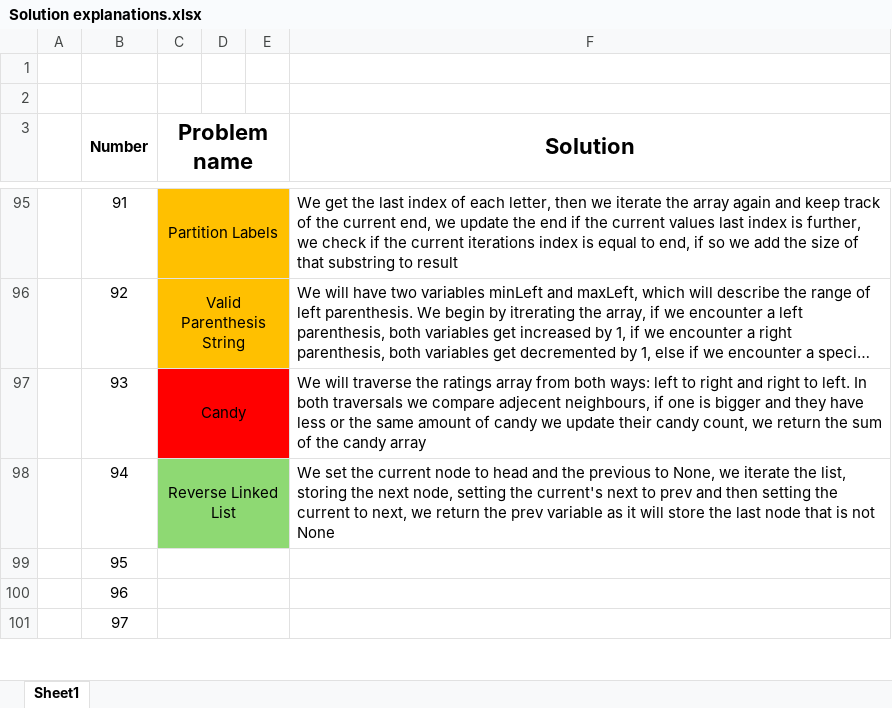
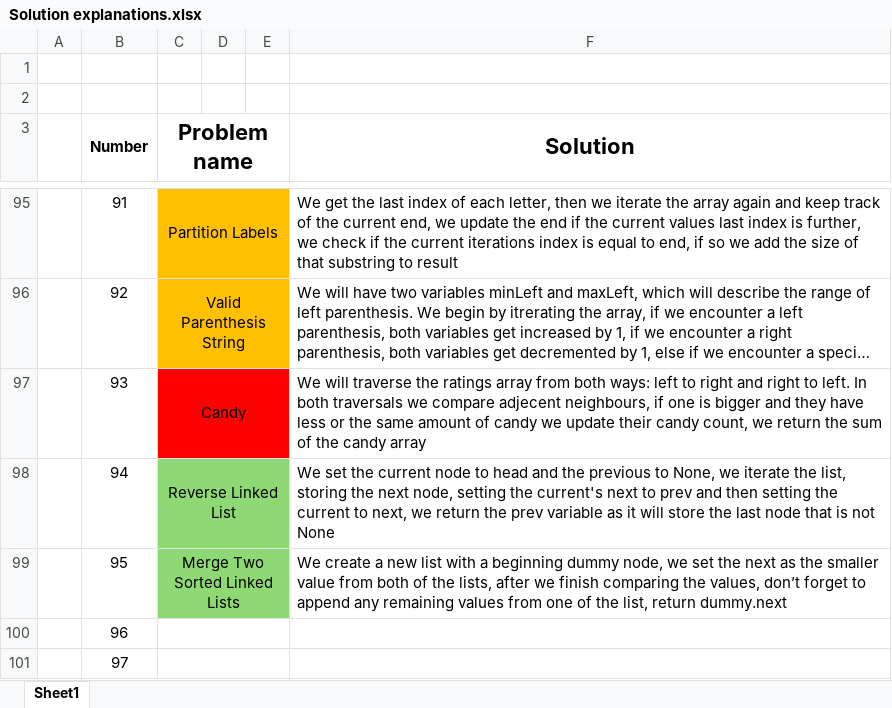
Before and after one commit to AinisALaur/Daily-HackerRank-NeetCode-challenges, an Excel workbook: Solution explanations.xlsx, sheet Sheet1, drawn as a sheet; only a part is shown, gaps mark what is left out; long unchanged cells end in …; values as stored, in another font and other column widths than the file's, no borders; the diff names each change by its address in the sheet, - before the commit and + after, or states it on an @@ line.

Commit message:
Added challenge 2 explanation (number 95)

```diff
--- a/Solution explanations.xlsx (sheet Sheet1)
+++ b/Solution explanations.xlsx (sheet Sheet1)
-C99 (Problem name): (empty)
+C99 (Problem name): Merge Two Sorted Linked Lists
-C99:E99 fill: none
+C99:E99 fill: #8ED973
-F99 (Solution): (empty)
+F99 (Solution): We create a new list with a beginning dummy node, we set the next as the smaller value from both of the lists, after we finish comparing the values, don’t forget to append any remaining values from one of the list, return dummy.next
```
